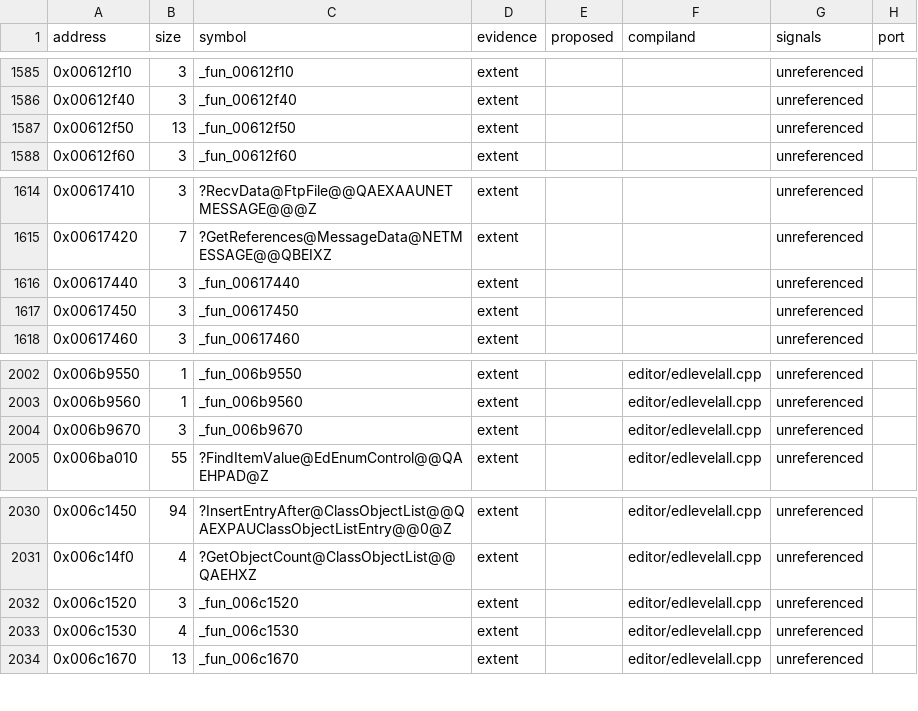
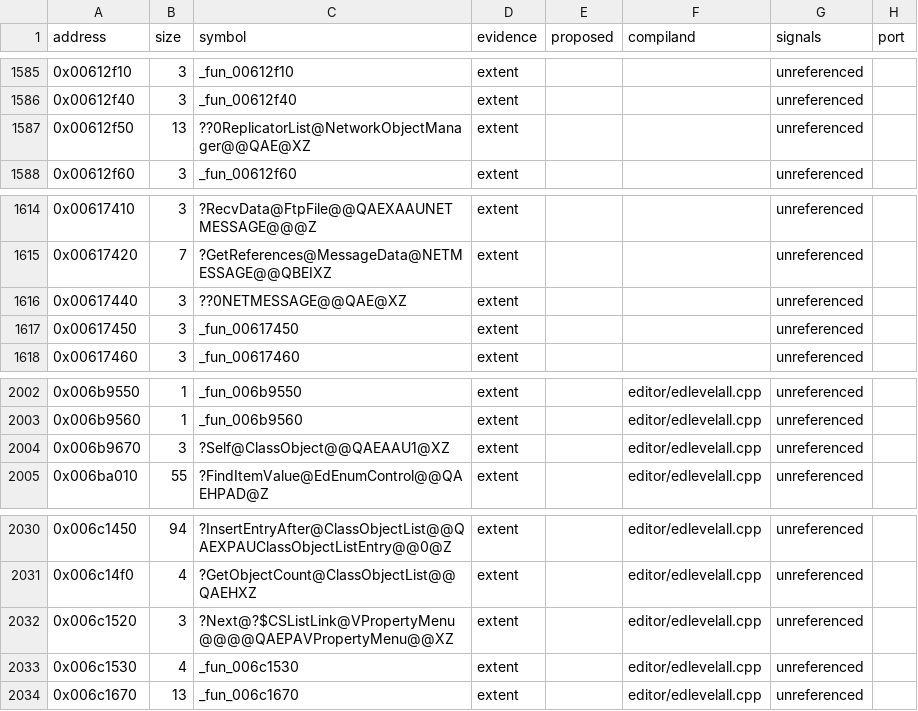
Before and after one commit to opensagadev/saga-pc, a CSV file: config/code-evidence.csv, drawn as a sheet; only a part is shown, gaps mark what is left out; the diff covers the shown part only.

```diff
--- a/config/code-evidence.csv
+++ b/config/code-evidence.csv
@@ -1586,3 +1586,3 @@ address,size,symbol,evidence,proposed,compiland,signals,port
 0x00612f40,3,_fun_00612f40,extent,,,unreferenced,
-0x00612f50,13,_fun_00612f50,extent,,,unreferenced,
+0x00612f50,13,??0ReplicatorList@NetworkObjectManager@@QAE@XZ,extent,,,unreferenced,
 0x00612f60,3,_fun_00612f60,extent,,,unreferenced,
@@ -1615,3 +1615,3 @@ address,size,symbol,evidence,proposed,compiland,signals,port
 0x00617420,7,?GetReferences@MessageData@NETMESSAGE@@QBEIXZ,extent,,,unreferenced,
-0x00617440,3,_fun_00617440,extent,,,unreferenced,
+0x00617440,3,??0NETMESSAGE@@QAE@XZ,extent,,,unreferenced,
 0x00617450,3,_fun_00617450,extent,,,unreferenced,
@@ -2003,3 +2003,3 @@ address,size,symbol,evidence,proposed,compiland,signals,port
 0x006b9560,1,_fun_006b9560,extent,,editor/edlevelall.cpp,unreferenced,
-0x006b9670,3,_fun_006b9670,extent,,editor/edlevelall.cpp,unreferenced,
+0x006b9670,3,?Self@ClassObject@@QAEAAU1@XZ,extent,,editor/edlevelall.cpp,unreferenced,
 0x006ba010,55,?FindItemValue@EdEnumControl@@QAEHPAD@Z,extent,,editor/edlevelall.cpp,unreferenced,
@@ -2031,3 +2031,3 @@ address,size,symbol,evidence,proposed,compiland,signals,port
 0x006c14f0,4,?GetObjectCount@ClassObjectList@@QAEHXZ,extent,,editor/edlevelall.cpp,unreferenced,
-0x006c1520,3,_fun_006c1520,extent,,editor/edlevelall.cpp,unreferenced,
+0x006c1520,3,?Next@?$CSListLink@VPropertyMenu@@@@QAEPAVPropertyMenu@@XZ,extent,,editor/edlevelall.cpp,unreferenced,
 0x006c1530,4,_fun_006c1530,extent,,editor/edlevelall.cpp,unreferenced,
```
Also changed, not shown: 11 edited cells elsewhere in this file, 4 other files.
